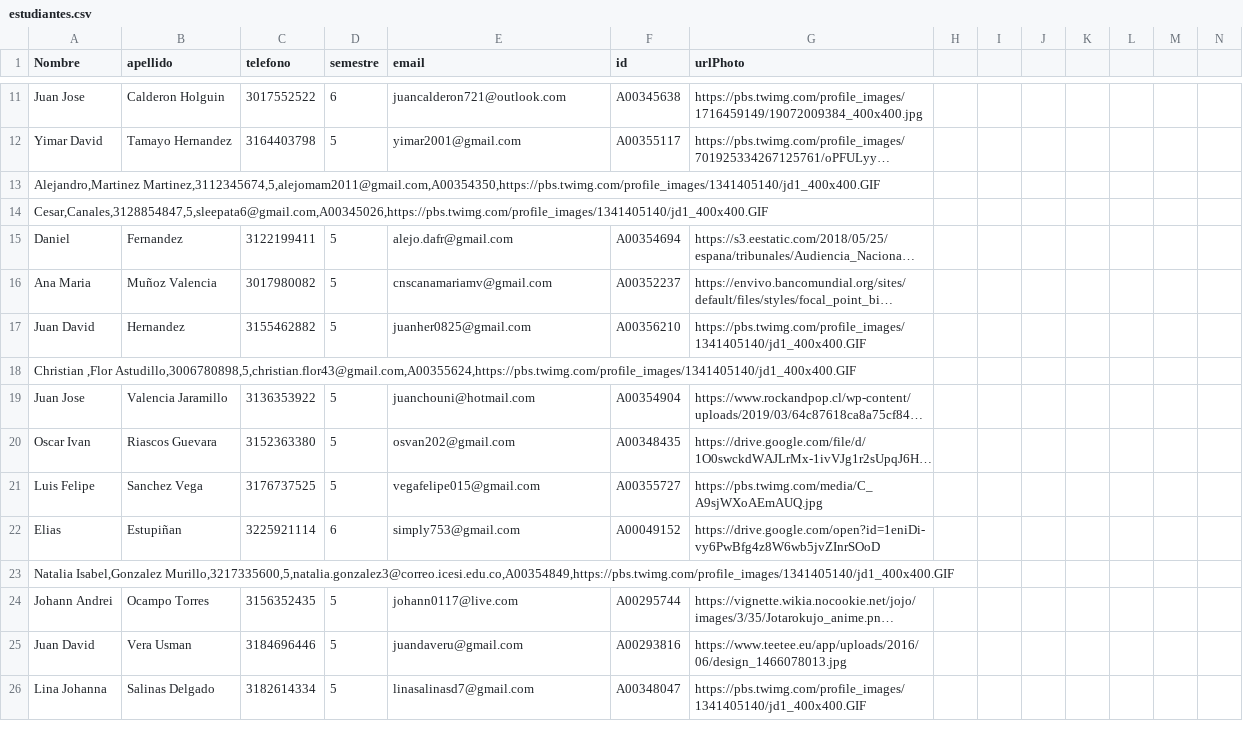
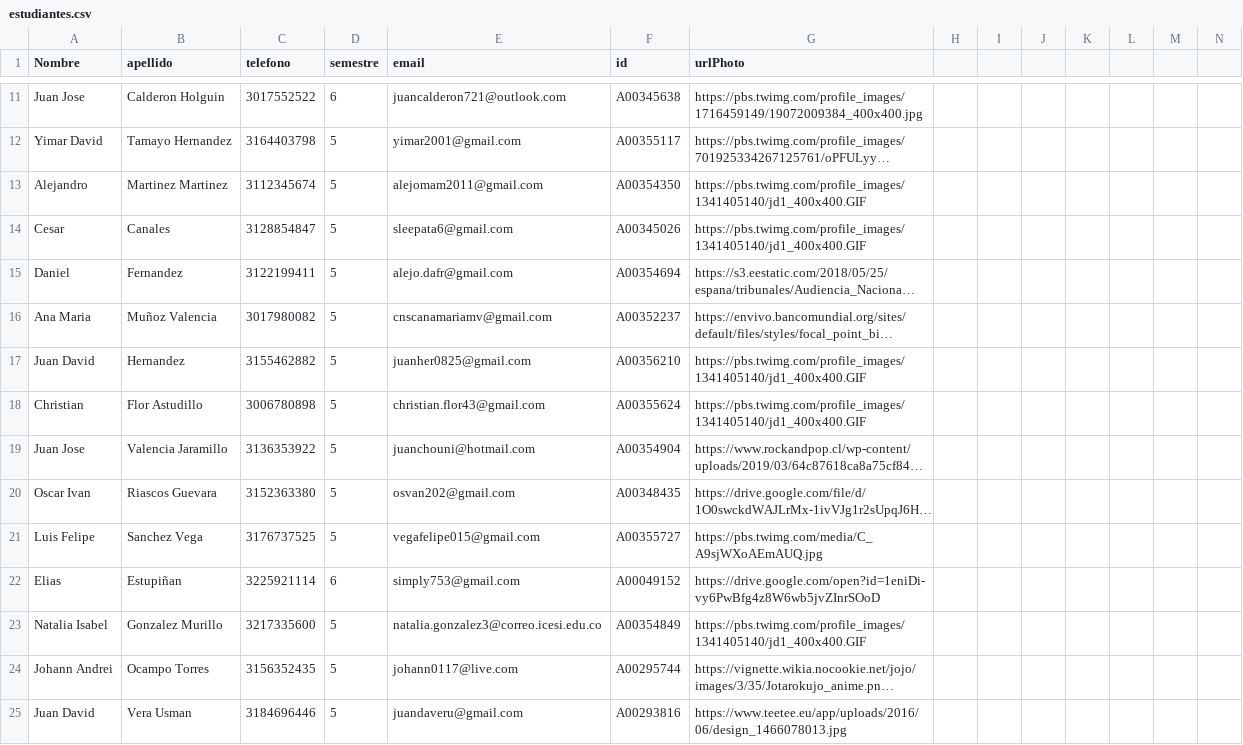
Before and after one commit to DEGED/MiniAgendaElectronica, a CSV file: Code/data/estudiantes.csv, drawn as a sheet; only a part is shown, gaps mark what is left out; the shorter side is filled out with more unchanged rows; long unchanged cells end in …; removed rows and columns are numbered as before the commit, all else as after; rows hold the shown columns only; the diff names each change by its address in the sheet, - before the commit and + after, or states it on an @@ line.

Commit message:
Modificacion de la url de algunas personas que atrain un error

```diff
--- a/Code/data/estudiantes.csv
+++ b/Code/data/estudiantes.csv
-row 13: Alejandro,Martinez Martinez,3112345674,5,alejomam2011@gmail.com,A00354350,https://pbs.twimg.com/profile_images/1341405140/jd1_400x400.GIF
-row 14: Cesar,Canales,3128854847,5,sleepata6@gmail.com,A00345026,https://pbs.twimg.com/profile_images/1341405140/jd1_400x400.GIF
+row 13: Alejandro | Martinez Martinez | 3112345674 | 5 | alejomam2011@gmail.com | A00354350 | https://pbs.twimg.com/profile_images/1341405140/jd1_400x400.GIF
+row 14: Cesar | Canales | 3128854847 | 5 | sleepata6@gmail.com | A00345026 | https://pbs.twimg.com/profile_images/1341405140/jd1_400x400.GIF
-row 18: Christian ,Flor Astudillo,3006780898,5,christian.flor43@gmail.com,A00355624,https://pbs.twimg.com/profile_images/1341405140/jd1_400x400.GIF
+row 18: Christian | Flor Astudillo | 3006780898 | 5 | christian.flor43@gmail.com | A00355624 | https://pbs.twimg.com/profile_images/1341405140/jd1_400x400.GIF
-row 23: Natalia Isabel,Gonzalez Murillo,3217335600,5,natalia.gonzalez3@correo.icesi.edu.co,A00354849,https://pbs.twimg.com/profile_images/1341405140/jd1_400x400.GIF
+row 23: Natalia Isabel | Gonzalez Murillo | 3217335600 | 5 | natalia.gonzalez3@correo.icesi.edu.co | A00354849 | https://pbs.twimg.com/profile_images/1341405140/jd1_400x400.GIF
```
